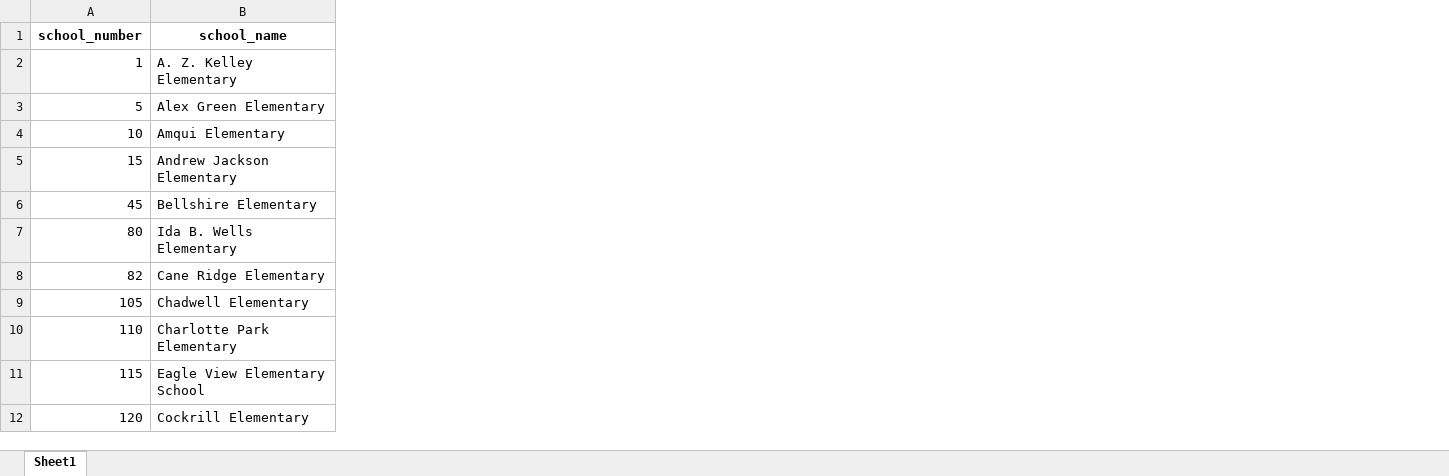
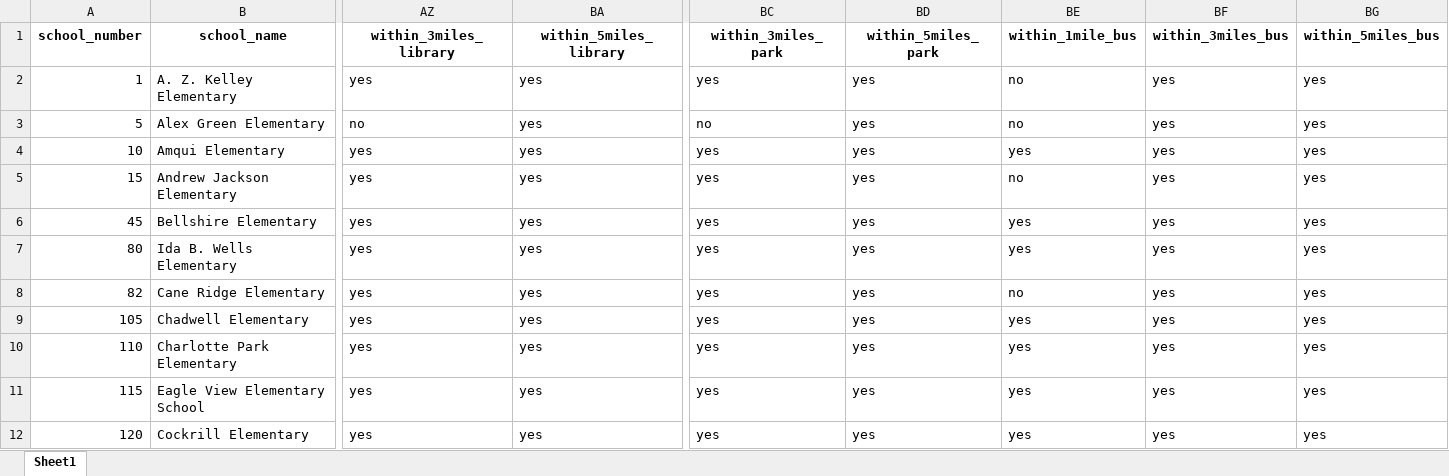
Before and after one commit to cfazio93/nashville_schools_vs_resources, an Excel workbook: notebooks/merged_updated_1009.xlsx, sheet Sheet1, drawn as a sheet; only a part is shown, gaps mark what is left out; values as stored, in another font and other column widths than the file's, no borders; the diff names each change by its address in the sheet, - before the commit and + after, or states it on an @@ line.

```diff
--- a/notebooks/merged_updated_1009.xlsx (sheet Sheet1)
+++ b/notebooks/merged_updated_1009.xlsx (sheet Sheet1)
+column AZ (within_3miles_library), rows 2-12: yes | no | yes | yes | yes | yes | yes | yes | yes | yes | yes
+column BA (within_5miles_library), rows 2-12: all yes
+column BC (within_3miles_park), rows 2-12: yes | no | yes | yes | yes | yes | yes | yes | yes | yes | yes
+column BD (within_5miles_park), rows 2-12: all yes
+column BE (within_1mile_bus), rows 2-12: no | no | yes | no | yes | yes | no | yes | yes | yes | yes
+column BF (within_3miles_bus), rows 2-12: all yes
+column BG (within_5miles_bus), rows 2-12: all yes
```
Also changed, not shown: data/schools_with_locations.xlsx, notebooks/libraries_updated.xlsx, 9 other files.
